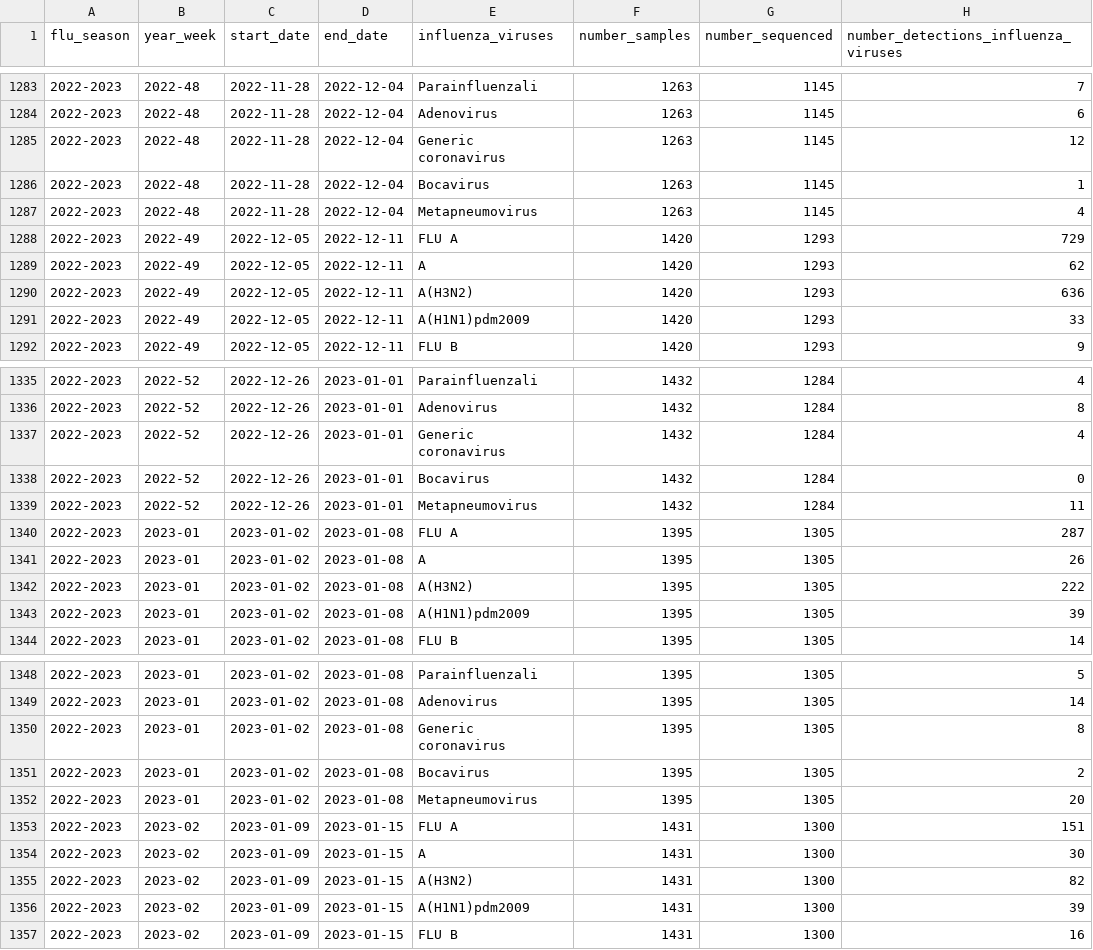
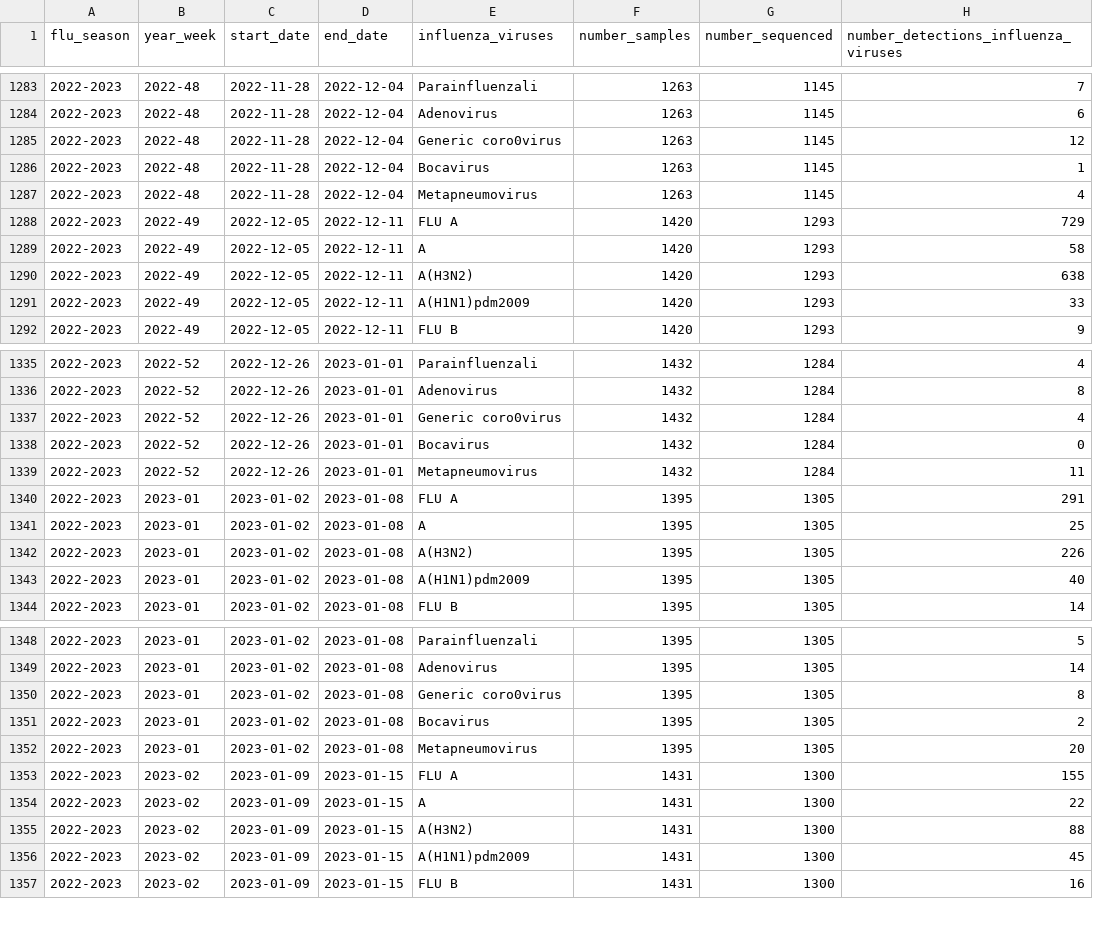
Before and after one commit to unicalportale/dati-epidemiologici, a CSV file: influenza-stagionale/data-aggregated/virological-data/timeseries-virological-cases.csv, drawn as a sheet; only a part is shown, gaps mark what is left out; the diff covers the shown part only.

```diff
--- a/influenza-stagionale/data-aggregated/virological-data/timeseries-virological-cases.csv
+++ b/influenza-stagionale/data-aggregated/virological-data/timeseries-virological-cases.csv
@@ -1284,3 +1284,3 @@
 "2022-2023","2022-48",2022-11-28,2022-12-04,"Adenovirus",1263,1145,6
-"2022-2023","2022-48",2022-11-28,2022-12-04,"Generic coronavirus",1263,1145,12
+"2022-2023","2022-48",2022-11-28,2022-12-04,"Generic coro0virus",1263,1145,12
 "2022-2023","2022-48",2022-11-28,2022-12-04,"Bocavirus",1263,1145,1
@@ -1288,4 +1288,4 @@
 "2022-2023","2022-49",2022-12-05,2022-12-11,"FLU A",1420,1293,729
-"2022-2023","2022-49",2022-12-05,2022-12-11,"A",1420,1293,62
-"2022-2023","2022-49",2022-12-05,2022-12-11,"A(H3N2)",1420,1293,636
+"2022-2023","2022-49",2022-12-05,2022-12-11,"A",1420,1293,58
+"2022-2023","2022-49",2022-12-05,2022-12-11,"A(H3N2)",1420,1293,638
 "2022-2023","2022-49",2022-12-05,2022-12-11,"A(H1N1)pdm2009",1420,1293,33
@@ -1336,9 +1336,9 @@
 "2022-2023","2022-52",2022-12-26,2023-01-01,"Adenovirus",1432,1284,8
-"2022-2023","2022-52",2022-12-26,2023-01-01,"Generic coronavirus",1432,1284,4
+"2022-2023","2022-52",2022-12-26,2023-01-01,"Generic coro0virus",1432,1284,4
 "2022-2023","2022-52",2022-12-26,2023-01-01,"Bocavirus",1432,1284,0
 "2022-2023","2022-52",2022-12-26,2023-01-01,"Metapneumovirus",1432,1284,11
-"2022-2023","2023-01",2023-01-02,2023-01-08,"FLU A",1395,1305,287
-"2022-2023","2023-01",2023-01-02,2023-01-08,"A",1395,1305,26
-"2022-2023","2023-01",2023-01-02,2023-01-08,"A(H3N2)",1395,1305,222
-"2022-2023","2023-01",2023-01-02,2023-01-08,"A(H1N1)pdm2009",1395,1305,39
+"2022-2023","2023-01",2023-01-02,2023-01-08,"FLU A",1395,1305,291
+"2022-2023","2023-01",2023-01-02,2023-01-08,"A",1395,1305,25
+"2022-2023","2023-01",2023-01-02,2023-01-08,"A(H3N2)",1395,1305,226
+"2022-2023","2023-01",2023-01-02,2023-01-08,"A(H1N1)pdm2009",1395,1305,40
 "2022-2023","2023-01",2023-01-02,2023-01-08,"FLU B",1395,1305,14
@@ -1349,9 +1349,9 @@
 "2022-2023","2023-01",2023-01-02,2023-01-08,"Adenovirus",1395,1305,14
-"2022-2023","2023-01",2023-01-02,2023-01-08,"Generic coronavirus",1395,1305,8
+"2022-2023","2023-01",2023-01-02,2023-01-08,"Generic coro0virus",1395,1305,8
 "2022-2023","2023-01",2023-01-02,2023-01-08,"Bocavirus",1395,1305,2
 "2022-2023","2023-01",2023-01-02,2023-01-08,"Metapneumovirus",1395,1305,20
-"2022-2023","2023-02",2023-01-09,2023-01-15,"FLU A",1431,1300,151
-"2022-2023","2023-02",2023-01-09,2023-01-15,"A",1431,1300,30
-"2022-2023","2023-02",2023-01-09,2023-01-15,"A(H3N2)",1431,1300,82
-"2022-2023","2023-02",2023-01-09,2023-01-15,"A(H1N1)pdm2009",1431,1300,39
+"2022-2023","2023-02",2023-01-09,2023-01-15,"FLU A",1431,1300,155
+"2022-2023","2023-02",2023-01-09,2023-01-15,"A",1431,1300,22
+"2022-2023","2023-02",2023-01-09,2023-01-15,"A(H3N2)",1431,1300,88
+"2022-2023","2023-02",2023-01-09,2023-01-15,"A(H1N1)pdm2009",1431,1300,45
 "2022-2023","2023-02",2023-01-09,2023-01-15,"FLU B",1431,1300,16
```
Also changed, not shown: 13 added rows and 39 edited cells elsewhere in this file.
